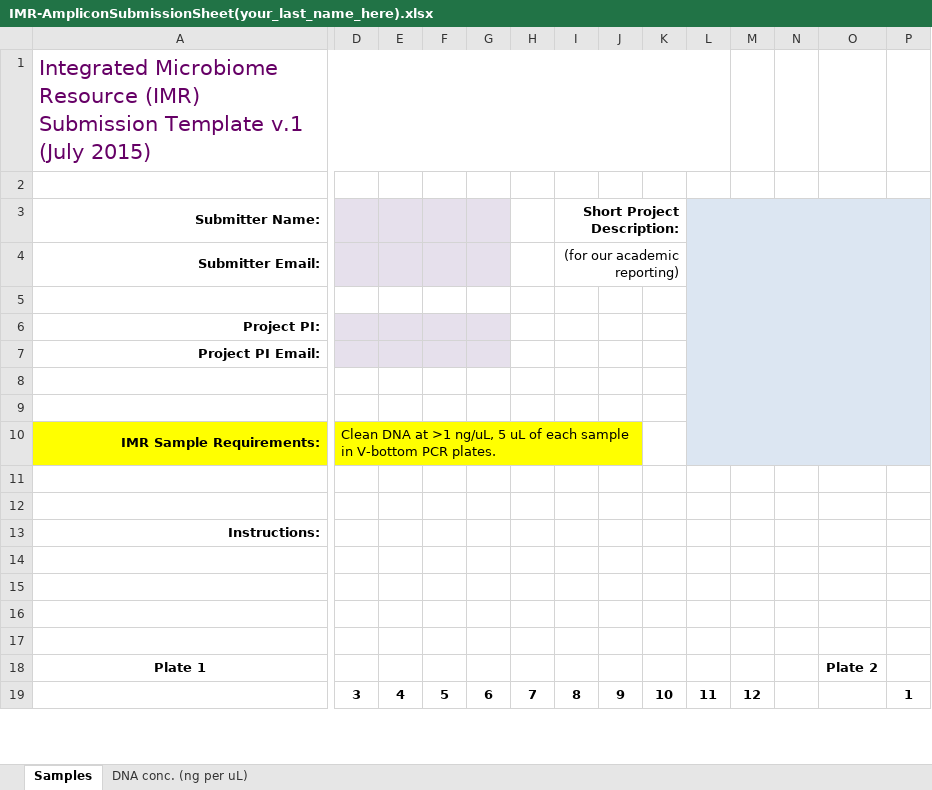
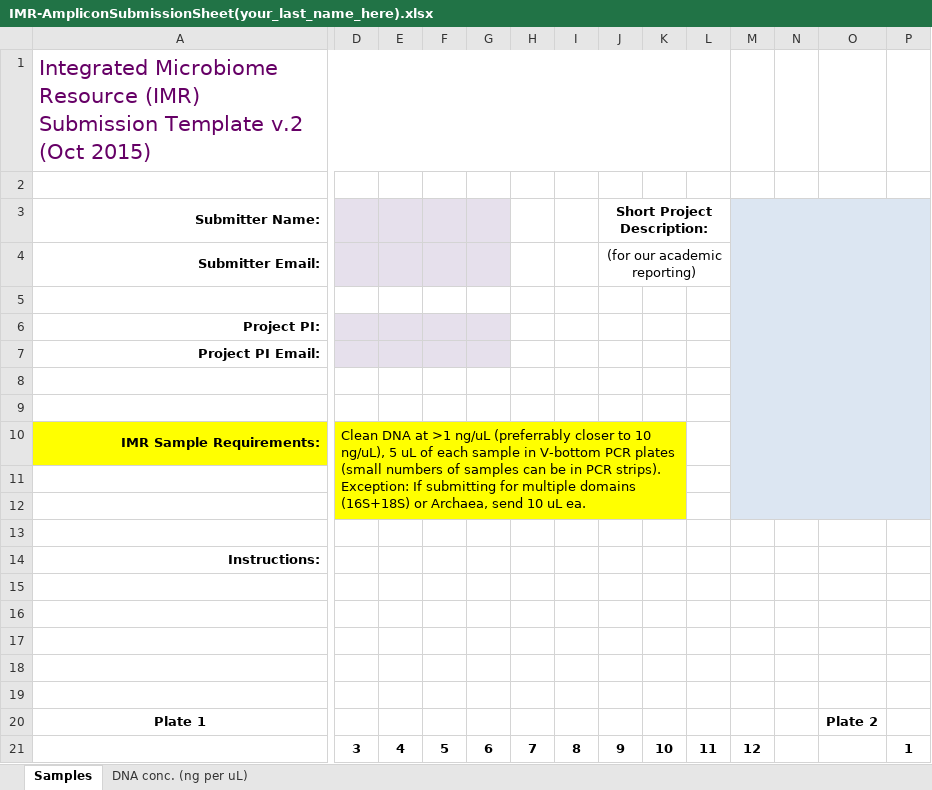
Before and after one commit to CGEB-IMR/CGEB-IMR.github.io, an Excel workbook: docs/IMR-AmpliconSubmissionSheet(your_last_name_here).xlsx, sheet Samples, drawn as a sheet; only a part is shown, gaps mark what is left out; values as stored, in another font and other column widths than the file's, no borders; removed rows and columns are numbered as before the commit, all else as after; rows hold the shown columns only; the diff covers the shown part only; the diff names each change by its address in the sheet, - before the commit and + after, or states it on an @@ line.

```diff
--- a/docs/IMR-AmpliconSubmissionSheet(your_last_name_here).xlsx (sheet Samples)
+++ b/docs/IMR-AmpliconSubmissionSheet(your_last_name_here).xlsx (sheet Samples)
-A1: …Submission Template v.1 (July 2015)
+A1: …Submission Template v.2 (Oct 2015)
-I3: Short Project Description:
+I3: (empty)
-I3:K3 merged
-J3: (empty)
+J3: Short Project Description:
+J3:L3 merged
-L3:L10 fill: #DCE6F2
+L3:L10 fill: none
-L3:AA10 merged
+M3:AA12 merged
-I4: (for our academic reporting)
+I4: (empty)
-I4:K4 merged
-J4: (empty)
+J4: (for our academic reporting)
+J4:L4 merged
-D10: …at >1 ng/uL, 5 uL of each sample in V-bottom PCR plates.
+D10: …at >1 ng/uL (preferrably closer to 10 ng/uL), 5 uL of each sample in V-bottom PCR plates (small numbers of samples can be in PCR strips). Exception: If submitting for multiple domains (16S+18S) or Archaea, send 10 uL ea.
-D10:J10 merged
+D10:K12 merged
-K10 fill: none
+K10 fill: #FFFF00
+row 11: (empty)
-D12:K12 fill: none
+D12:K12 fill: #FFFF00
-M12:P12 fill: none
+M12:P12 fill: #DCE6F2
+row 18: (empty)
```
Also changed, not shown: cell formats elsewhere in this sheet, 1 other file.
